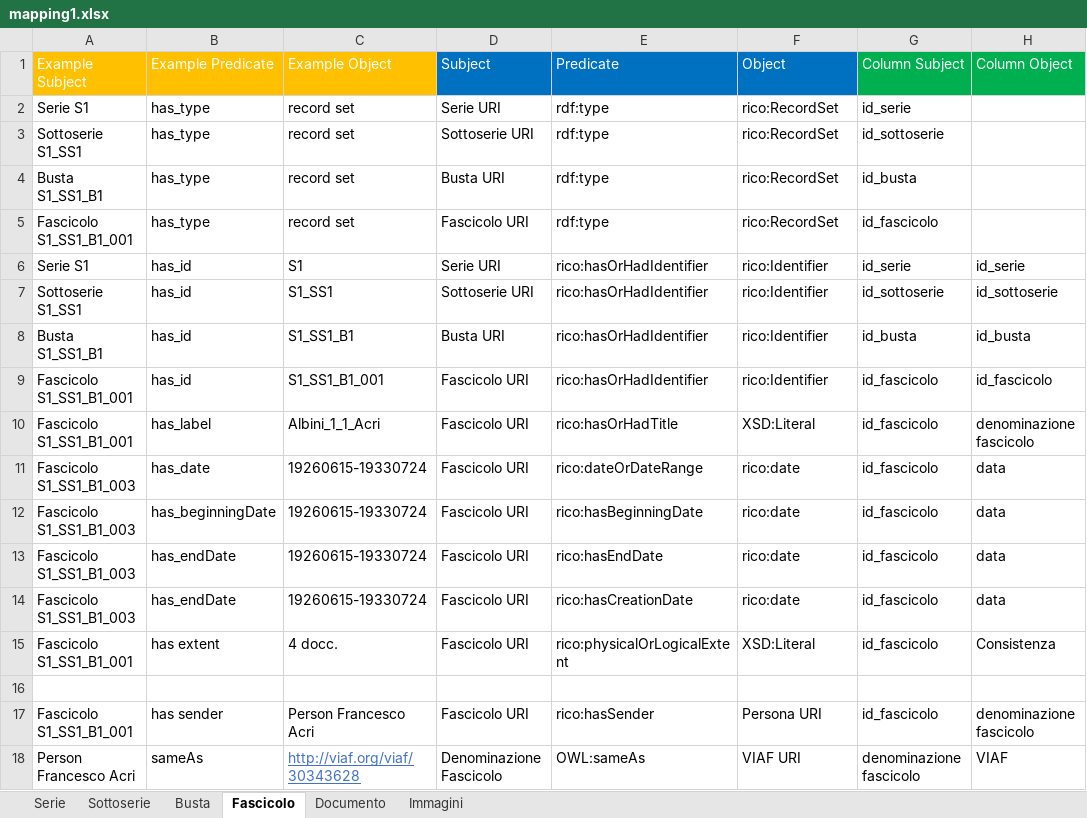
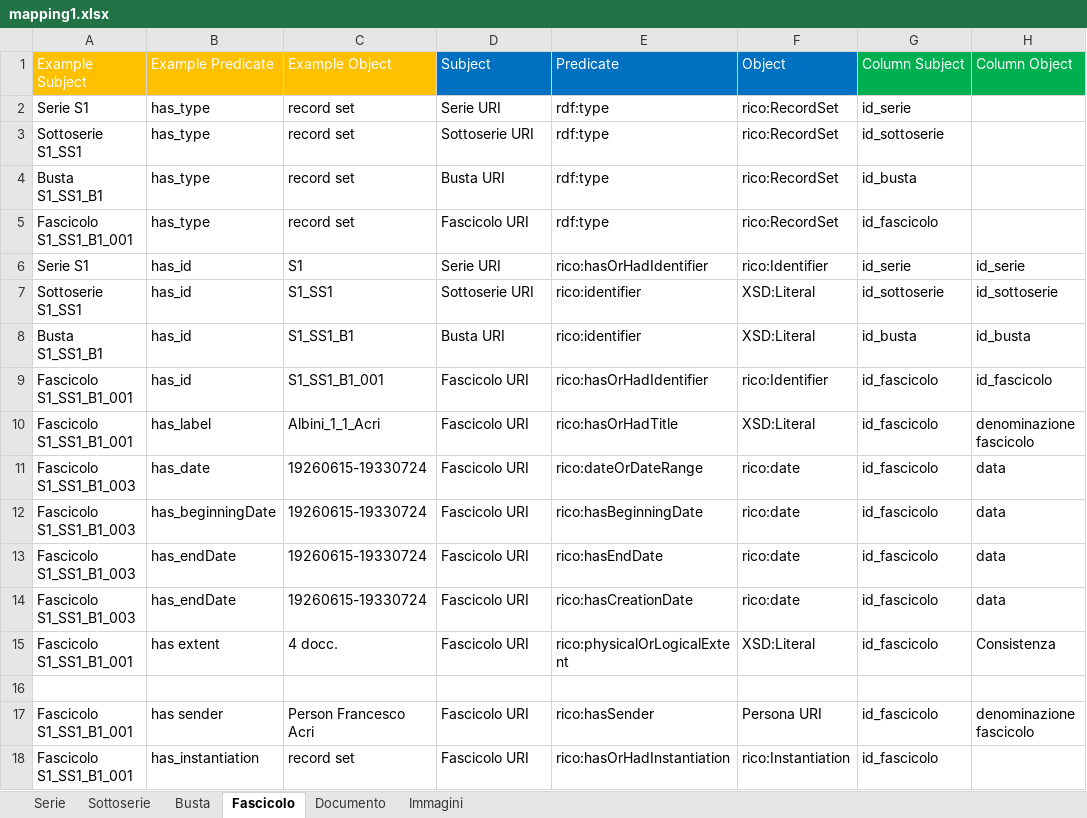
Before and after one commit to ThIheb/Internship, an Excel workbook: mapping1.xlsx, sheet Fascicolo, drawn as a sheet; values as stored, in another font and other column widths than the file's, no borders; removed rows and columns are numbered as before the commit, all else as after; the diff names each change by its address in the sheet, - before the commit and + after, or states it on an @@ line.

Commit message:
Updated script and mapping
Added directlyincludedin relationships between documents and fascicolo, added isdirectlyincludedin relationships between documents and immagine
Added instantiation creation for record resources

```diff
--- a/mapping1.xlsx (sheet Fascicolo)
+++ b/mapping1.xlsx (sheet Fascicolo)
-E7:E8 (Predicate): rico:hasOrHadIdentifier
+E7:E8 (Predicate): rico:identifier
-F7:F8 (Object): rico:Identifier
+F7:F8 (Object): XSD:Literal
-row 18: Person Francesco Acri | sameAs | http://viaf.org/viaf/30343628 | Denominazione Fascicolo | OWL:sameAs | VIAF URI | denominazione fascicolo | VIAF
+row 18: Fascicolo S1_SS1_B1_001 | has_instantiation | record set | Fascicolo URI | rico:hasOrHadInstantiation | rico:Instantiation | id_fascicolo
```
Also changed, not shown: sheet Documento, sheet Immagini, sheet Serie, sheet Sottoserie, sheet Busta, instances.xlsx, 2 other files.
